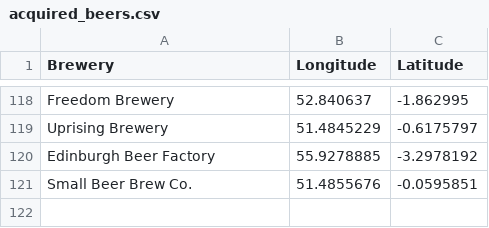
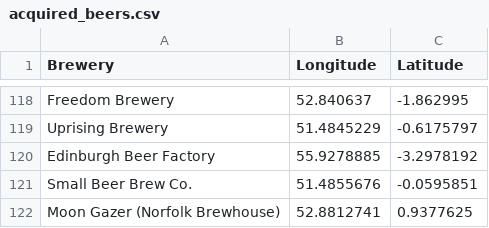
Before and after one commit to JoeBillingsley/JoeTheAverage.github.io, a CSV file: _data/acquired_beers.csv, drawn as a sheet; only a part is shown, gaps mark what is left out; the diff names each change by its address in the sheet, - before the commit and + after, or states it on an @@ line.

Commit message:
Update acquired_beers.csv

```diff
--- a/_data/acquired_beers.csv
+++ b/_data/acquired_beers.csv
+row 122: Moon Gazer (Norfolk Brewhouse) | 52.8812741 | 0.9377625
```
